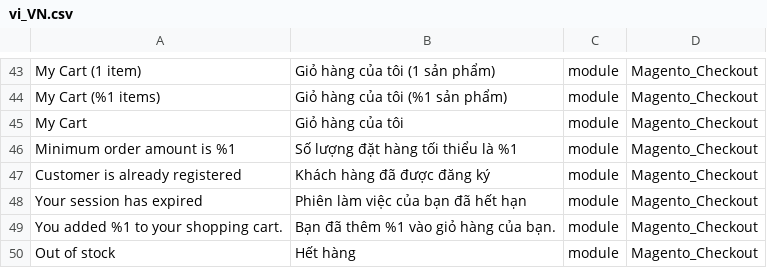
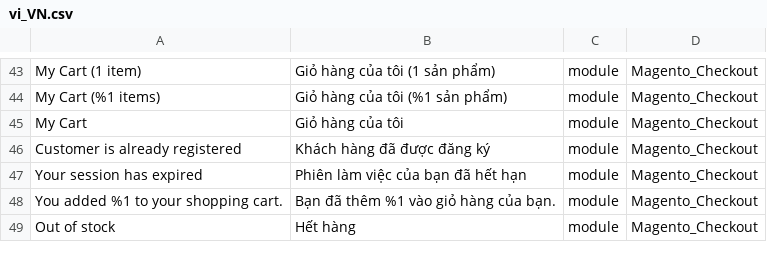
Before and after one commit to Magento2Translations/language_vi_vn, a CSV file: vi_VN.csv, drawn as a sheet; only a part is shown, gaps mark what is left out; the diff names each change by its address in the sheet, - before the commit and + after, or states it on an @@ line.

```diff
--- a/vi_VN.csv
+++ b/vi_VN.csv
-row 46: Minimum order amount is %1 | Số lượng đặt hàng tối thiểu là %1 | module | Magento_Checkout
```
Also changed, not shown: 1 other file.
